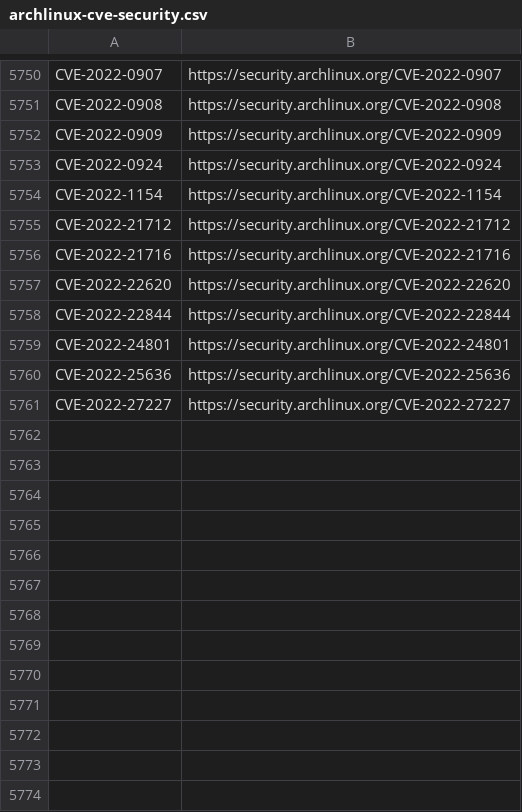
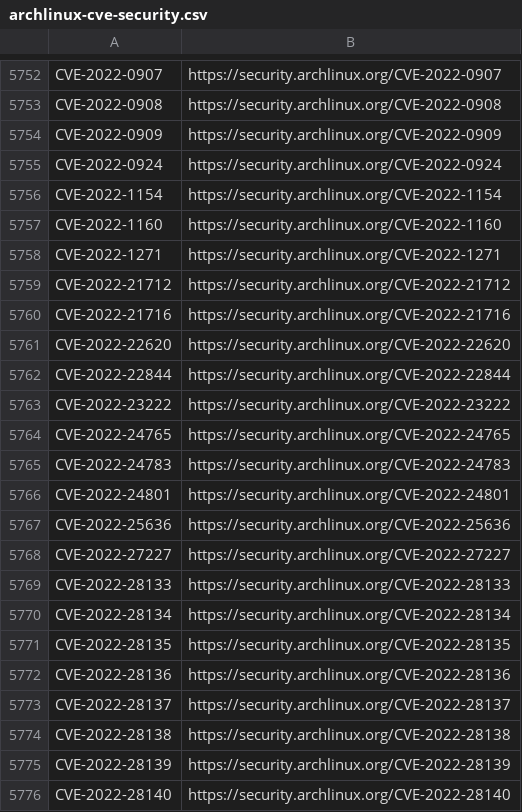
Before and after one commit to kurtseifried/gsd-data-enrichment, a CSV file: archlinux/archlinux-cve-security.csv, drawn as a sheet; only a part is shown, gaps mark what is left out; the diff covers the shown part only; the diff names each change by its address in the sheet, - before the commit and + after, or states it on an @@ line.

```diff
--- a/archlinux/archlinux-cve-security.csv
+++ b/archlinux/archlinux-cve-security.csv
+row 5757: CVE-2022-1160 | https://security.archlinux.org/CVE-2022-1160
+row 5758: CVE-2022-1271 | https://security.archlinux.org/CVE-2022-1271
+row 5763: CVE-2022-23222 | https://security.archlinux.org/CVE-2022-23222
+row 5764: CVE-2022-24765 | https://security.archlinux.org/CVE-2022-24765
+row 5765: CVE-2022-24783 | https://security.archlinux.org/CVE-2022-24783
+row 5769: CVE-2022-28133 | https://security.archlinux.org/CVE-2022-28133
+row 5770: CVE-2022-28134 | https://security.archlinux.org/CVE-2022-28134
+row 5771: CVE-2022-28135 | https://security.archlinux.org/CVE-2022-28135
+row 5772: CVE-2022-28136 | https://security.archlinux.org/CVE-2022-28136
+row 5773: CVE-2022-28137 | https://security.archlinux.org/CVE-2022-28137
+row 5774: CVE-2022-28138 | https://security.archlinux.org/CVE-2022-28138
+row 5775: CVE-2022-28139 | https://security.archlinux.org/CVE-2022-28139
+row 5776: CVE-2022-28140 | https://security.archlinux.org/CVE-2022-28140
```
Also changed, not shown: 29 added rows elsewhere in this file, debian/debian-cve-crossreferences.csv, mageia/mageia-cve-advisories-CURRENT.csv, 32 other files.
